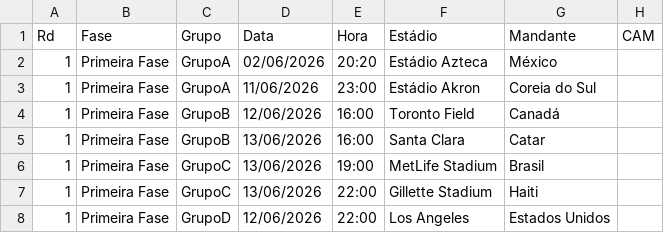
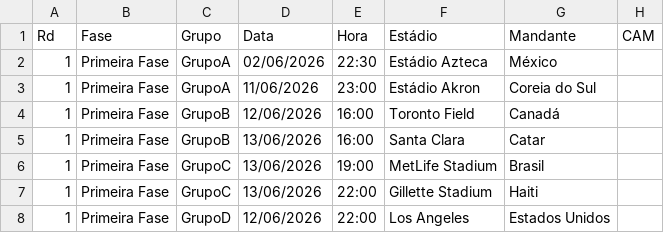
Before and after one commit to rnanalista-max/Feriados, a CSV file: copa2026.csv, drawn as a sheet; only a part is shown; the diff names each change by its address in the sheet, - before the commit and + after, or states it on an @@ line.

Commit message:
Atualização do CSV de Classificação de Grupos

```diff
--- a/copa2026.csv
+++ b/copa2026.csv
-E2 (Hora): 20:20
+E2 (Hora): 22:30
```
